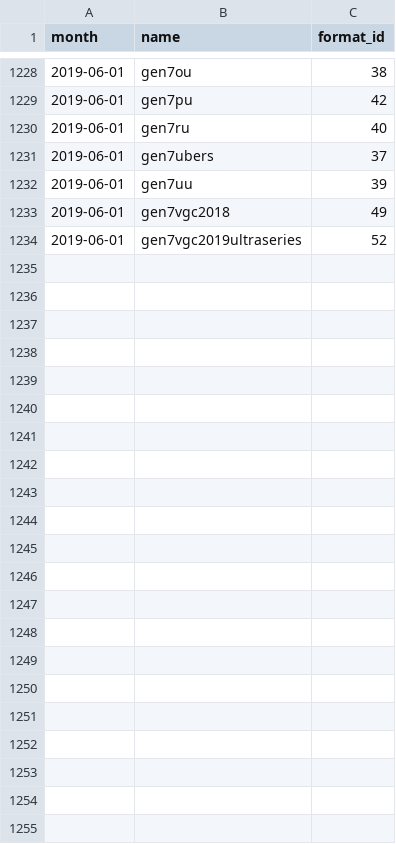
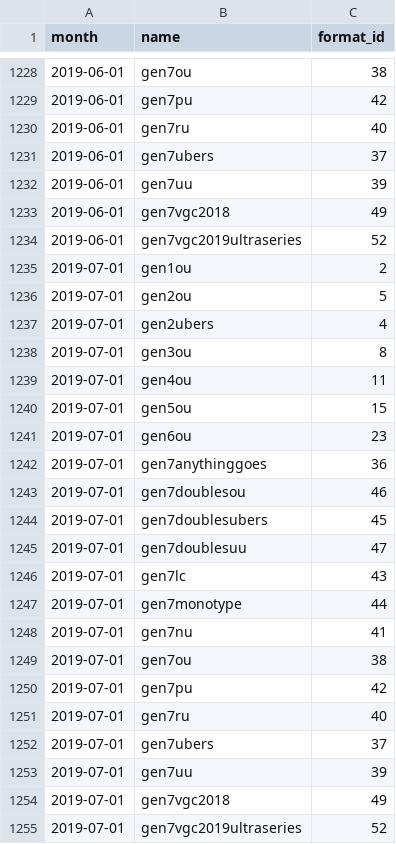
Before and after one commit to jpirnat/dex, a CSV file: data/showdown_formats_to_import.csv, drawn as a sheet; only a part is shown, gaps mark what is left out; the diff names each change by its address in the sheet, - before the commit and + after, or states it on an @@ line.

```diff
--- a/data/showdown_formats_to_import.csv
+++ b/data/showdown_formats_to_import.csv
+row 1235: 2019-07-01 | gen1ou | 2
+row 1236: 2019-07-01 | gen2ou | 5
+row 1237: 2019-07-01 | gen2ubers | 4
+row 1238: 2019-07-01 | gen3ou | 8
+row 1239: 2019-07-01 | gen4ou | 11
+row 1240: 2019-07-01 | gen5ou | 15
+row 1241: 2019-07-01 | gen6ou | 23
+row 1242: 2019-07-01 | gen7anythinggoes | 36
+row 1243: 2019-07-01 | gen7doublesou | 46
+row 1244: 2019-07-01 | gen7doublesubers | 45
+row 1245: 2019-07-01 | gen7doublesuu | 47
+row 1246: 2019-07-01 | gen7lc | 43
+row 1247: 2019-07-01 | gen7monotype | 44
+row 1248: 2019-07-01 | gen7nu | 41
+row 1249: 2019-07-01 | gen7ou | 38
+row 1250: 2019-07-01 | gen7pu | 42
+row 1251: 2019-07-01 | gen7ru | 40
+row 1252: 2019-07-01 | gen7ubers | 37
+row 1253: 2019-07-01 | gen7uu | 39
+row 1254: 2019-07-01 | gen7vgc2018 | 49
+row 1255: 2019-07-01 | gen7vgc2019ultraseries | 52
```
Also changed, not shown: data/showdown_formats_to_ignore.csv, data/showdown_pokemon_to_ignore.csv.
